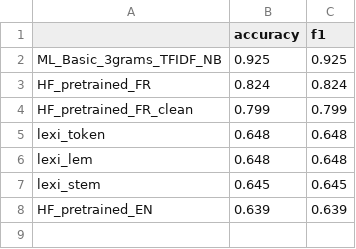
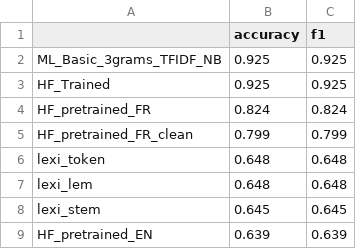
Before and after one commit to Vachonni/TrainingNLP, a CSV file: Data/comparsion_analysis.csv, drawn as a sheet.

```diff
--- a/Data/comparsion_analysis.csv
+++ b/Data/comparsion_analysis.csv
@@ -2,2 +2,3 @@
 ML_Basic_3grams_TFIDF_NB,0.925,0.925
+HF_Trained,0.925,0.925
 HF_pretrained_FR,0.824,0.824
```
Also changed, not shown: Data/pred_test_data.csv, 1 other file.
